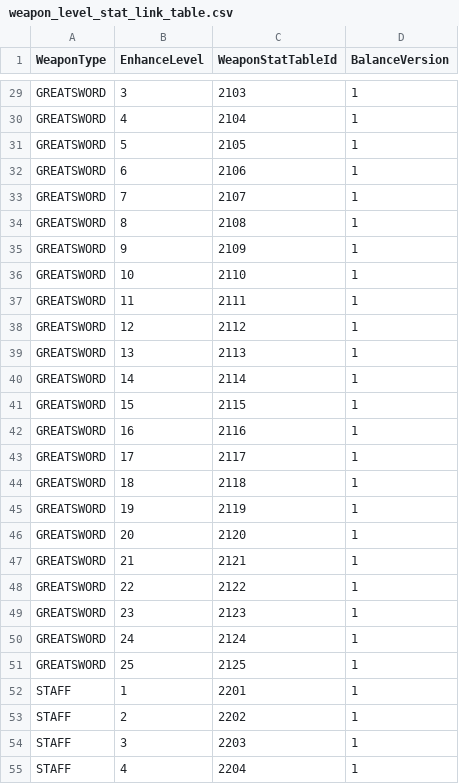
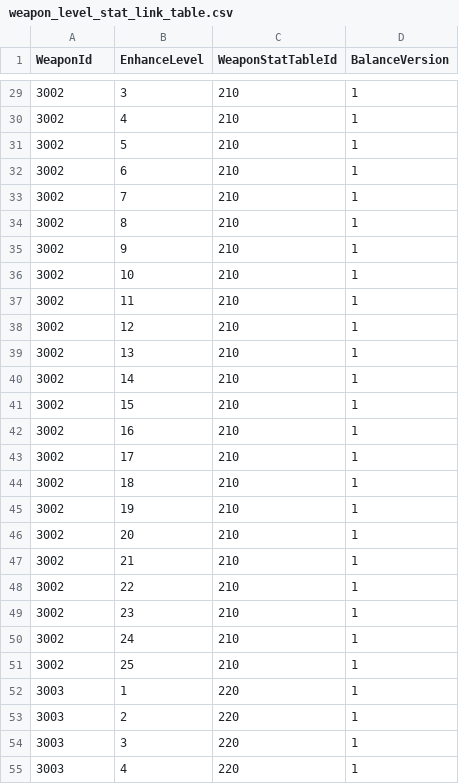
Before and after one commit to pshpjr/portpolio, a CSV file: docs/proposal/ingame/data/weapon_level_stat_link_table.csv, drawn as a sheet; only a part is shown, gaps mark what is left out; the diff covers the shown part only; the diff names each change by its address in the sheet, - before the commit and + after, or states it on an @@ line.

```diff
--- a/docs/proposal/ingame/data/weapon_level_stat_link_table.csv
+++ b/docs/proposal/ingame/data/weapon_level_stat_link_table.csv
-A1: WeaponType
+A1: WeaponId
-A29:A51 (WeaponId): GREATSWORD
+A29:A51 (WeaponId): 3002
-C29 (WeaponStatTableId): 2103
+C29 (WeaponStatTableId): 210
-C30 (WeaponStatTableId): 2104
+C30 (WeaponStatTableId): 210
-C31 (WeaponStatTableId): 2105
+C31 (WeaponStatTableId): 210
-C32 (WeaponStatTableId): 2106
+C32 (WeaponStatTableId): 210
-C33 (WeaponStatTableId): 2107
+C33 (WeaponStatTableId): 210
-C34 (WeaponStatTableId): 2108
+C34 (WeaponStatTableId): 210
-C35 (WeaponStatTableId): 2109
+C35 (WeaponStatTableId): 210
-C36 (WeaponStatTableId): 2110
+C36 (WeaponStatTableId): 210
-C37 (WeaponStatTableId): 2111
+C37 (WeaponStatTableId): 210
-C38 (WeaponStatTableId): 2112
+C38 (WeaponStatTableId): 210
-C39 (WeaponStatTableId): 2113
+C39 (WeaponStatTableId): 210
-C40 (WeaponStatTableId): 2114
+C40 (WeaponStatTableId): 210
-C41 (WeaponStatTableId): 2115
+C41 (WeaponStatTableId): 210
-C42 (WeaponStatTableId): 2116
+C42 (WeaponStatTableId): 210
-C43 (WeaponStatTableId): 2117
+C43 (WeaponStatTableId): 210
-C44 (WeaponStatTableId): 2118
+C44 (WeaponStatTableId): 210
-C45 (WeaponStatTableId): 2119
+C45 (WeaponStatTableId): 210
-C46 (WeaponStatTableId): 2120
+C46 (WeaponStatTableId): 210
-C47 (WeaponStatTableId): 2121
+C47 (WeaponStatTableId): 210
-C48 (WeaponStatTableId): 2122
+C48 (WeaponStatTableId): 210
-C49 (WeaponStatTableId): 2123
+C49 (WeaponStatTableId): 210
-C50 (WeaponStatTableId): 2124
+C50 (WeaponStatTableId): 210
-C51 (WeaponStatTableId): 2125
+C51 (WeaponStatTableId): 210
-A52:A55 (WeaponId): STAFF
+A52:A55 (WeaponId): 3003
-C52 (WeaponStatTableId): 2201
+C52 (WeaponStatTableId): 220
-C53 (WeaponStatTableId): 2202
+C53 (WeaponStatTableId): 220
-C54 (WeaponStatTableId): 2203
+C54 (WeaponStatTableId): 220
-C55 (WeaponStatTableId): 2204
+C55 (WeaponStatTableId): 220
```
Also changed, not shown: 96 edited cells elsewhere in this file, docs/proposal/ingame/data/weapon_stat_table.csv, docs/proposal/ingame/data/weapon_table.csv, 2 other files.
